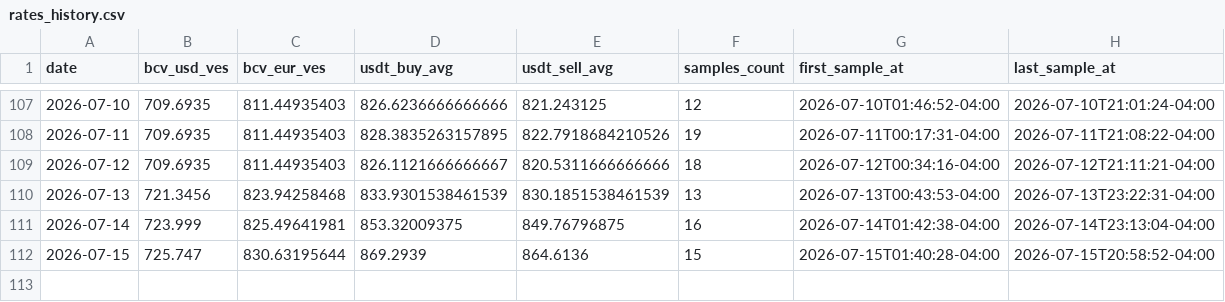
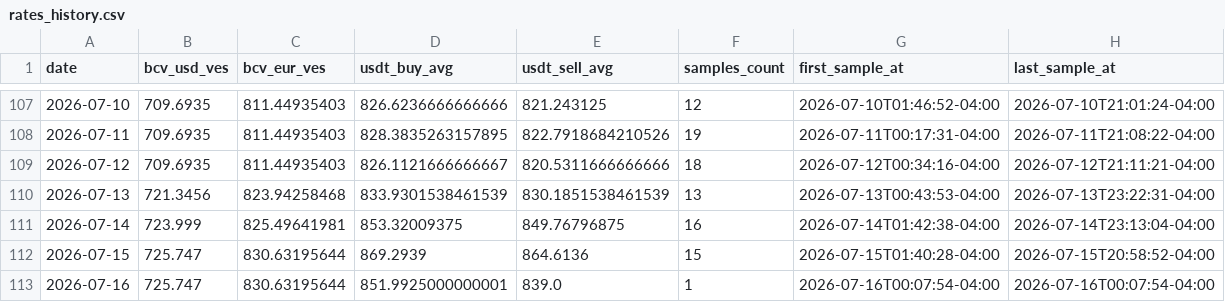
Before and after one commit to vhurdaneta/trmnl-bcv-usdt, a CSV file: data/rates_history.csv, drawn as a sheet; only a part is shown, gaps mark what is left out.

```diff
--- a/data/rates_history.csv
+++ b/data/rates_history.csv
@@ -112 +112,2 @@ date,bcv_usd_ves,bcv_eur_ves,usdt_buy_avg,usdt_sell_avg,samples_count,first_samp
 2026-07-15,725.747,830.63195644,869.2939,864.6136,15,2026-07-15T01:40:28-04:00,2026-07-15T20:58:52-04:00
+2026-07-16,725.747,830.63195644,851.9925000000001,839.0,1,2026-07-16T00:07:54-04:00,2026-07-16T00:07:54-04:00
```
Also changed, not shown: data/binance_samples.csv, 1 other file.
